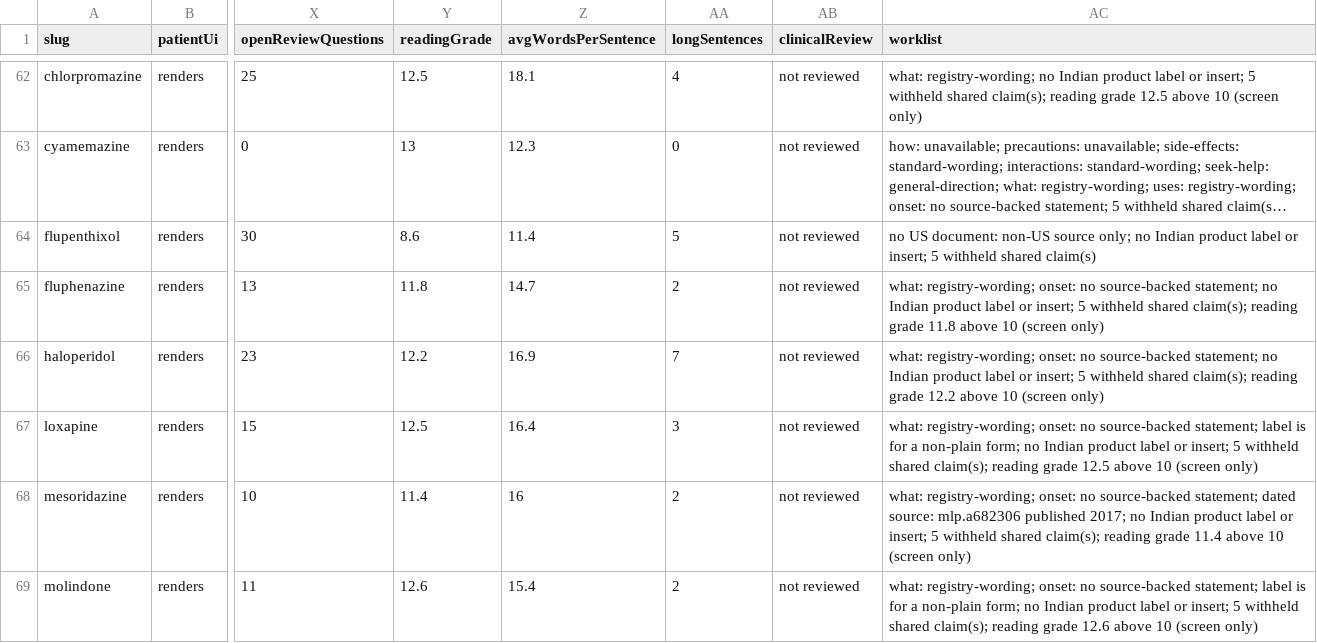
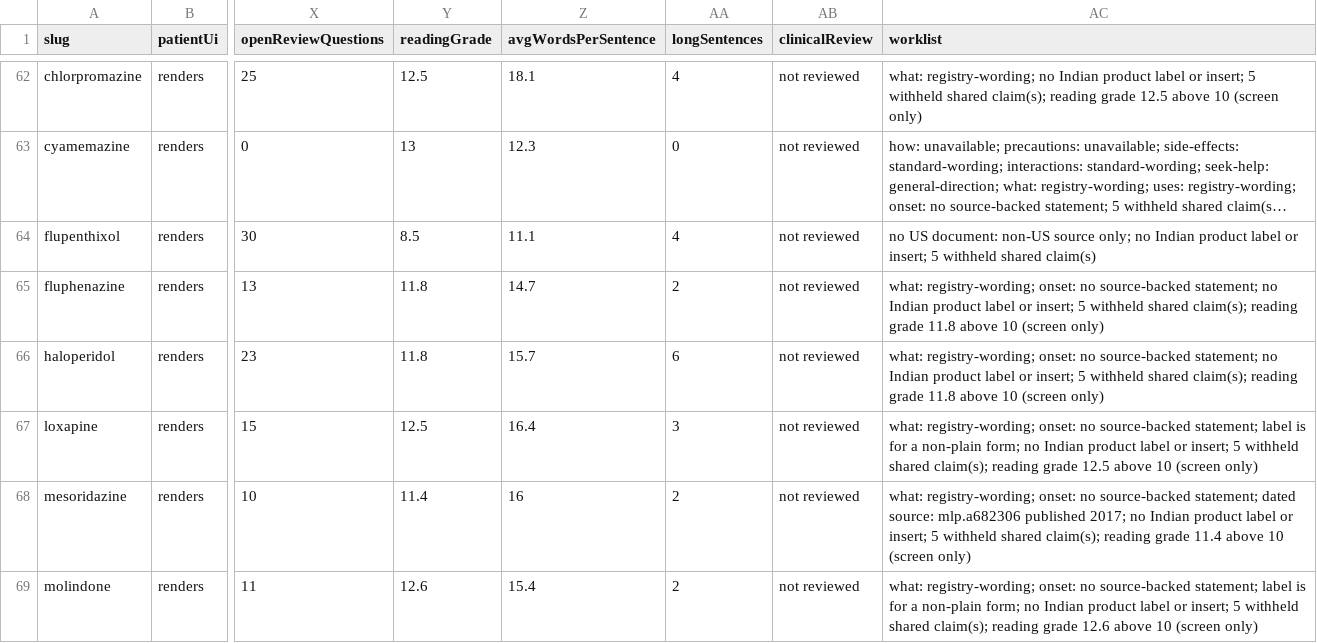
Before and after one commit to zammucanva/know-your-pill-2026, a CSV file: reports/medication-audit/four-mode/india-first-dashboard.csv, drawn as a sheet; only a part is shown, gaps mark what is left out; long unchanged cells end in …; the diff covers the shown part only; the diff names each change by its address in the sheet, - before the commit and + after, or states it on an @@ line.

```diff
--- a/reports/medication-audit/four-mode/india-first-dashboard.csv
+++ b/reports/medication-audit/four-mode/india-first-dashboard.csv
-Y64 (readingGrade): 8.6
+Y64 (readingGrade): 8.5
-Z64 (avgWordsPerSentence): 11.4
+Z64 (avgWordsPerSentence): 11.1
-AA64 (longSentences): 5
+AA64 (longSentences): 4
-Y66 (readingGrade): 12.2
+Y66 (readingGrade): 11.8
-Z66 (avgWordsPerSentence): 16.9
+Z66 (avgWordsPerSentence): 15.7
-AA66 (longSentences): 7
+AA66 (longSentences): 6
-AC66 (worklist): …reading grade 12.2 above 10…
+AC66 (worklist): …reading grade 11.8 above 10…
```
Also changed, not shown: 75 edited cells elsewhere in this file, 9 other files.
